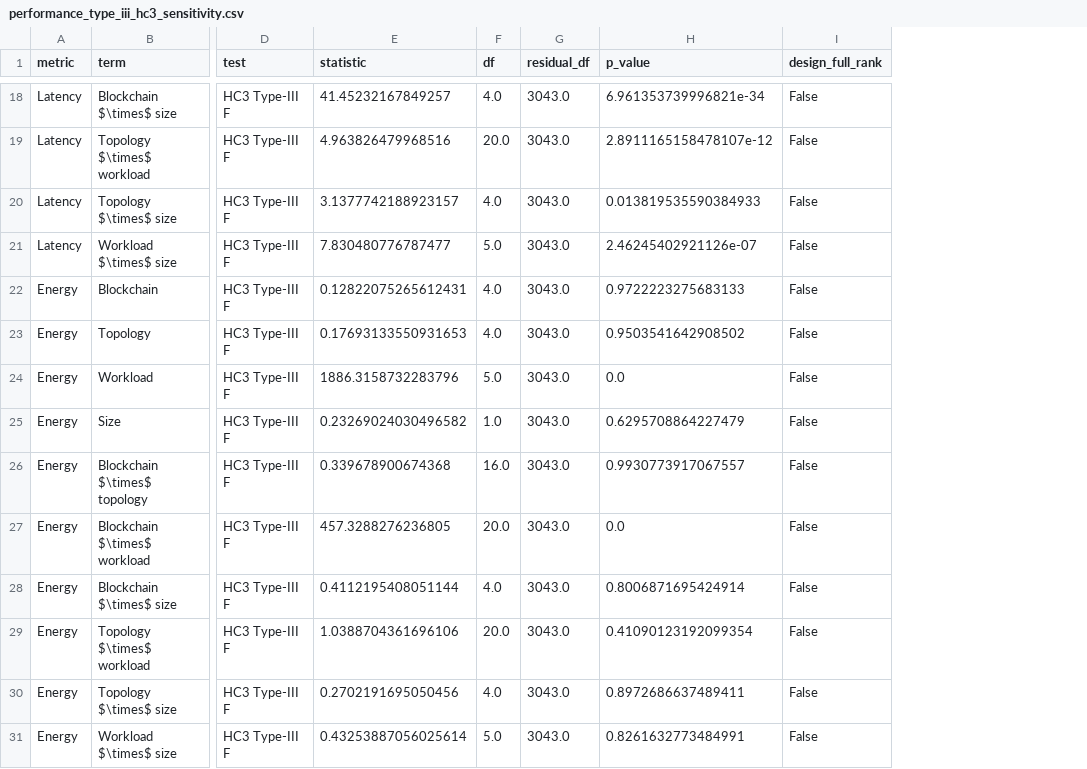
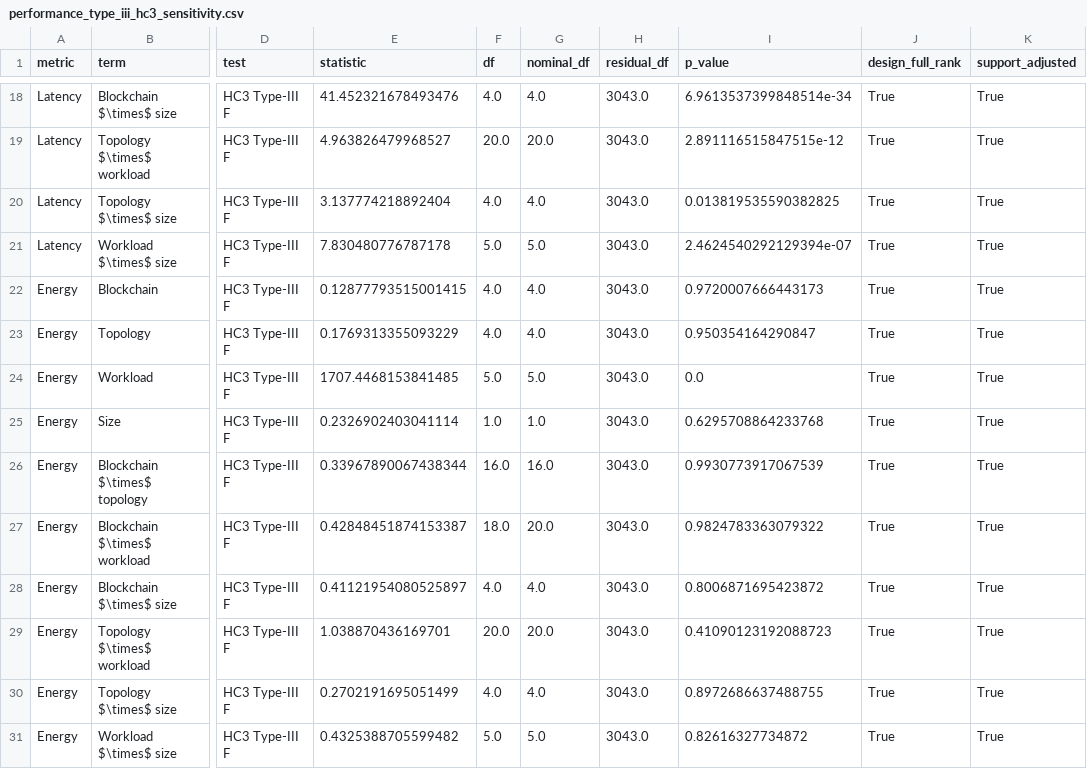
Before and after one commit to vindipe/blockchain-repeatability-benchmarking, a CSV file: outputs/revision/statistical_models/six_workloads/performance_type_iii_hc3_sensitivity.csv, drawn as a sheet; only a part is shown, gaps mark what is left out; addresses are those after the commit; the diff covers the shown part only; the diff names each change by its address in the sheet, - before the commit and + after, or states it on an @@ line.

```diff
--- a/outputs/revision/statistical_models/six_workloads/performance_type_iii_hc3_sensitivity.csv
+++ b/outputs/revision/statistical_models/six_workloads/performance_type_iii_hc3_sensitivity.csv
+column G (nominal_df), rows 18-31: 4.0 | 20.0 | 4.0 | 5.0 | 4.0 | 4.0 | 5.0 | 1.0 | 16.0 | 20.0 | 4.0 | 20.0 | 4.0 | 5.0
+column K (support_adjusted), rows 18-31: all True
-E18 (statistic): 41.45232167849257
+E18 (statistic): 41.452321678493476
-I18 (p_value): 6.961353739996821e-34
+I18 (p_value): 6.9613537399848514e-34
-J18:J31 (design_full_rank): False
+J18:J31 (design_full_rank): True
-E19 (statistic): 4.963826479968516
+E19 (statistic): 4.963826479968527
-I19 (p_value): 2.8911165158478107e-12
+I19 (p_value): 2.891116515847515e-12
-E20 (statistic): 3.1377742188923157
+E20 (statistic): 3.137774218892404
-I20 (p_value): 0.013819535590384933
+I20 (p_value): 0.013819535590382825
-E21 (statistic): 7.830480776787477
+E21 (statistic): 7.830480776787178
-I21 (p_value): 2.46245402921126e-07
+I21 (p_value): 2.4624540292129394e-07
-E22 (statistic): 0.12822075265612431
+E22 (statistic): 0.12877793515001415
-I22 (p_value): 0.9722223275683133
+I22 (p_value): 0.9720007666443173
-E23 (statistic): 0.17693133550931653
+E23 (statistic): 0.1769313355093229
-I23 (p_value): 0.9503541642908502
+I23 (p_value): 0.950354164290847
-E24 (statistic): 1886.3158732283796
+E24 (statistic): 1707.4468153841485
-E25 (statistic): 0.23269024030496582
+E25 (statistic): 0.2326902403041114
-I25 (p_value): 0.6295708864227479
+I25 (p_value): 0.6295708864233768
-E26 (statistic): 0.339678900674368
+E26 (statistic): 0.33967890067438344
-I26 (p_value): 0.9930773917067557
+I26 (p_value): 0.9930773917067539
-E27 (statistic): 457.3288276236805
+E27 (statistic): 0.42848451874153387
-F27 (df): 20.0
+F27 (df): 18.0
-I27 (p_value): 0.0
+I27 (p_value): 0.9824783363079322
-E28 (statistic): 0.4112195408051144
+E28 (statistic): 0.41121954080525897
-I28 (p_value): 0.8006871695424914
+I28 (p_value): 0.8006871695423872
-E29 (statistic): 1.0388704361696106
+E29 (statistic): 1.038870436169701
-I29 (p_value): 0.41090123192099354
+I29 (p_value): 0.41090123192088723
-E30 (statistic): 0.2702191695050456
+E30 (statistic): 0.2702191695051499
-I30 (p_value): 0.8972686637489411
+I30 (p_value): 0.8972686637488755
-E31 (statistic): 0.43253887056025614
+E31 (statistic): 0.4325388705599482
-I31 (p_value): 0.8261632773484991
+I31 (p_value): 0.82616327734872
```
Also changed, not shown: 44 edited cells elsewhere in this file, outputs/revision/statistical_models/legacy_three_workloads/performance_type_ii_hc3.csv, outputs/revision/statistical_models/legacy_three_workloads/performance_type_iii_hc3_sensitivity.csv, 46 other files.
